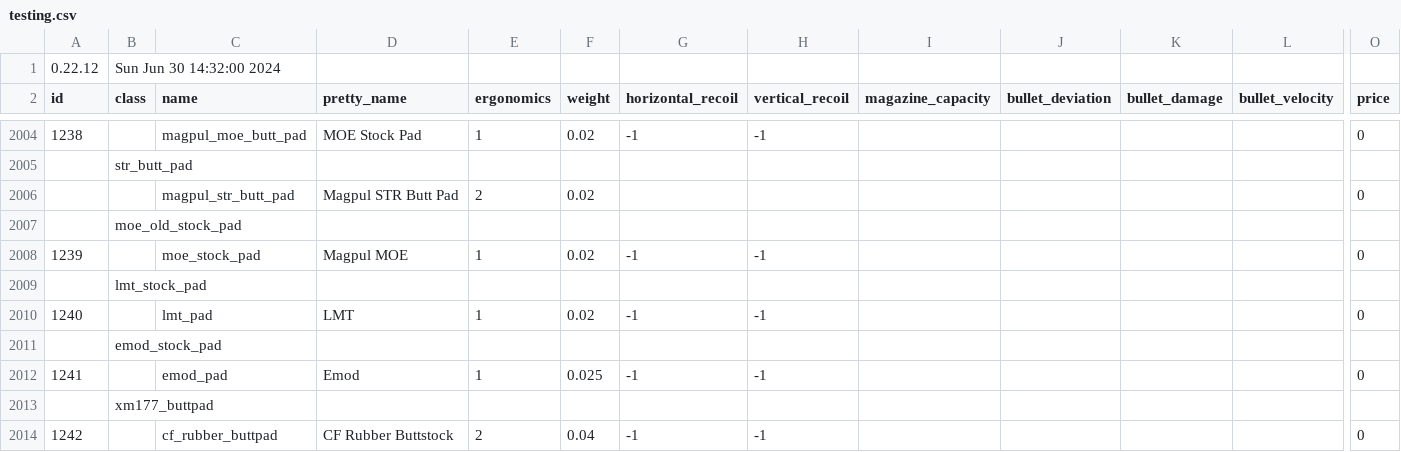
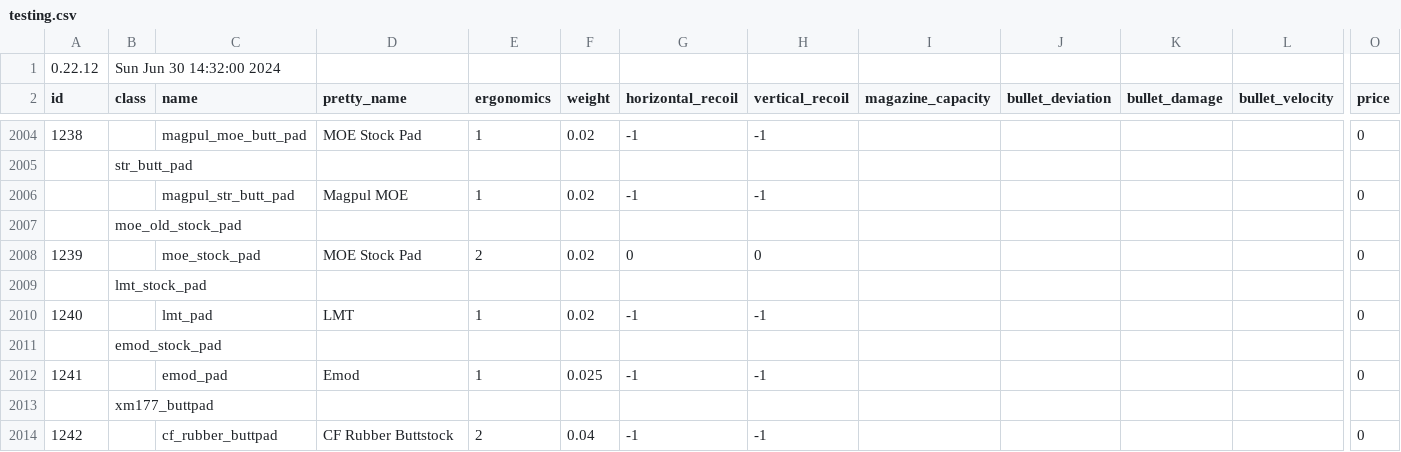
Before and after one commit to refact0r/deadline-balancing, a CSV file: testing.csv, drawn as a sheet; only a part is shown, gaps mark what is left out; removed rows and columns are numbered as before the commit, all else as after; rows hold the shown columns only; the diff names each change by its address in the sheet, - before the commit and + after, or states it on an @@ line.

Commit message:
fix str butt pad and revert on old moe

```diff
--- a/testing.csv
+++ b/testing.csv
-row 2006:  |  | magpul_str_butt_pad | Magpul STR Butt Pad | 2 | 0.02 |  |  |  |  |  |  | 0
+row 2006:  |  | magpul_str_butt_pad | Magpul MOE | 1 | 0.02 | -1 | -1 |  |  |  |  | 0
-D2008 (pretty_name): Magpul MOE
+D2008 (pretty_name): MOE Stock Pad
-E2008 (ergonomics): 1
+E2008 (ergonomics): 2
-G2008 (horizontal_recoil): -1
+G2008 (horizontal_recoil): 0
-H2008 (vertical_recoil): -1
+H2008 (vertical_recoil): 0
```
